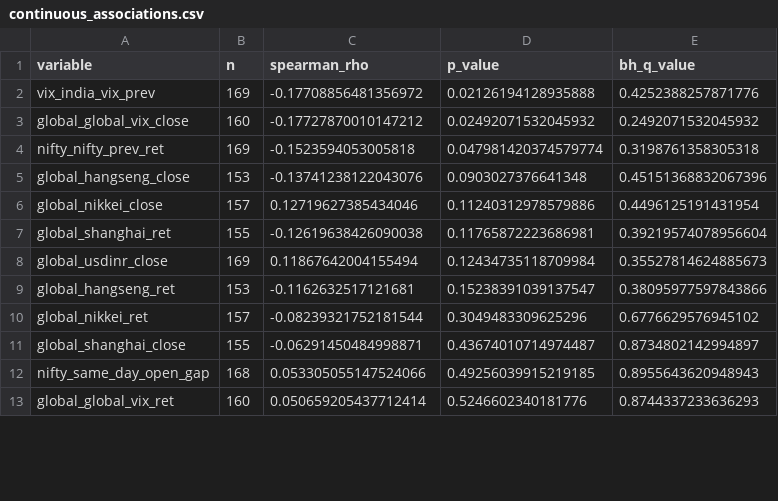
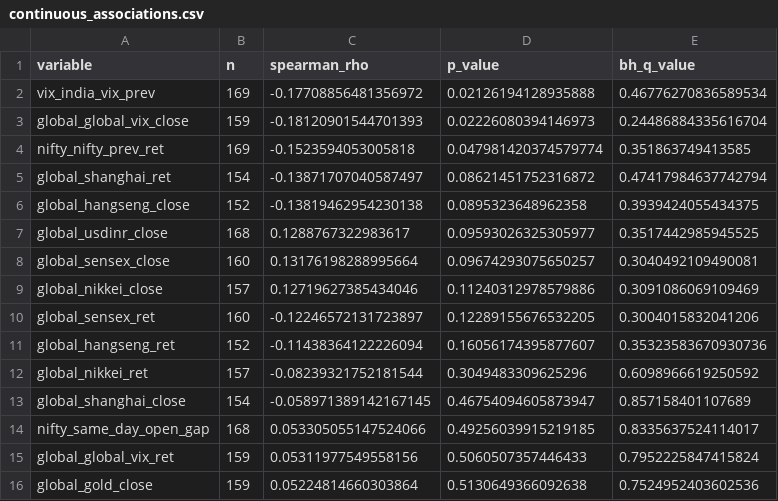
Before and after one commit to vishnuvcr/Options-Payoff-v1, a CSV file: results/phase9f/continuous_associations.csv, drawn as a sheet; only a part is shown; the diff covers the shown part only.

```diff
--- a/results/phase9f/continuous_associations.csv
+++ b/results/phase9f/continuous_associations.csv
@@ -1,13 +1,16 @@
 variable,n,spearman_rho,p_value,bh_q_value
-vix_india_vix_prev,169,-0.17708856481356972,0.02126194128935888,0.4252388257871776
-global_global_vix_close,160,-0.17727870010147212,0.02492071532045932,0.2492071532045932
-nifty_nifty_prev_ret,169,-0.1523594053005818,0.047981420374579774,0.3198761358305318
-global_hangseng_close,153,-0.13741238122043076,0.0903027376641348,0.45151368832067396
-global_nikkei_close,157,0.12719627385434046,0.11240312978579886,0.4496125191431954
-global_shanghai_ret,155,-0.12619638426090038,0.11765872223686981,0.39219574078956604
-global_usdinr_close,169,0.11867642004155494,0.12434735118709984,0.35527814624885673
-global_hangseng_ret,153,-0.1162632517121681,0.15238391039137547,0.38095977597843866
-global_nikkei_ret,157,-0.08239321752181544,0.3049483309625296,0.6776629576945102
-global_shanghai_close,155,-0.06291450484998871,0.43674010714974487,0.8734802142994897
-nifty_same_day_open_gap,168,0.053305055147524066,0.49256039915219185,0.8955643620948943
-global_global_vix_ret,160,0.050659205437712414,0.5246602340181776,0.8744337233636293
+vix_india_vix_prev,169,-0.17708856481356972,0.02126194128935888,0.46776270836589534
+global_global_vix_close,159,-0.18120901544701393,0.02226080394146973,0.24486884335616704
+nifty_nifty_prev_ret,169,-0.1523594053005818,0.047981420374579774,0.351863749413585
+global_shanghai_ret,154,-0.13871707040587497,0.08621451752316872,0.47417984637742794
+global_hangseng_close,152,-0.13819462954230138,0.0895323648962358,0.3939424055434375
+global_usdinr_close,168,0.1288767322983617,0.09593026325305977,0.3517442985945525
+global_sensex_close,160,0.13176198288995664,0.09674293075650257,0.3040492109490081
+global_nikkei_close,157,0.12719627385434046,0.11240312978579886,0.3091086069109469
+global_sensex_ret,160,-0.12246572131723897,0.12289155676532205,0.3004015832041206
+global_hangseng_ret,152,-0.11438364122226094,0.16056174395877607,0.35323583670930736
+global_nikkei_ret,157,-0.08239321752181544,0.3049483309625296,0.6098966619250592
+global_shanghai_close,154,-0.058971389142167145,0.46754094605873947,0.857158401107689
+nifty_same_day_open_gap,168,0.053305055147524066,0.49256039915219185,0.8335637524114017
+global_global_vix_ret,159,0.05311977549558156,0.5060507357446433,0.7952225847415824
+global_gold_close,159,0.05224814660303864,0.5130649366092638,0.7524952403602536
```
Also changed, not shown: 1 added row, 2 removed rows and 21 edited cells elsewhere in this file, results/phase9f/coverage.csv, results/phase9f/regime_summary.csv, 3 other files.
